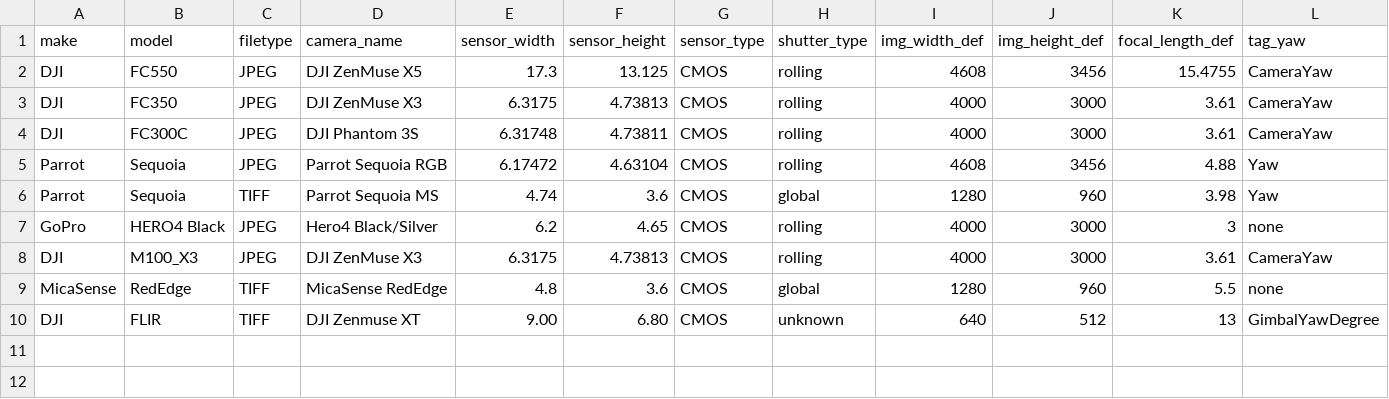
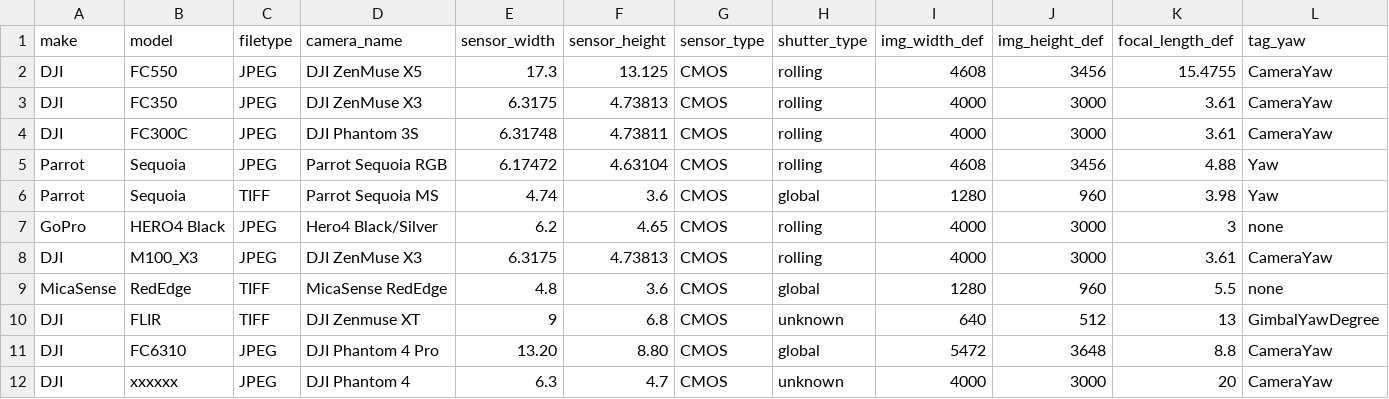
Before and after one commit to UCANR-IGIS/uavimg, a CSV file: inst/cameras/cameras.csv, drawn as a sheet; only a part is shown; rows hold the shown columns only; the diff names each change by its address in the sheet, - before the commit and + after, or states it on an @@ line.

```diff
--- a/inst/cameras/cameras.csv
+++ b/inst/cameras/cameras.csv
-E10 (sensor_width): 9.00
+E10 (sensor_width): 9
-F10 (sensor_height): 6.80
+F10 (sensor_height): 6.8
+row 11: DJI | FC6310 | JPEG | DJI Phantom 4 Pro | 13.20 | 8.80 | CMOS | global | 5472 | 3648 | 8.8 | CameraYaw
+row 12: DJI | xxxxxx | JPEG | DJI Phantom 4 | 6.3 | 4.7 | CMOS | unknown | 4000 | 3000 | 20 | CameraYaw
```
Also changed, not shown: 9 other files.
